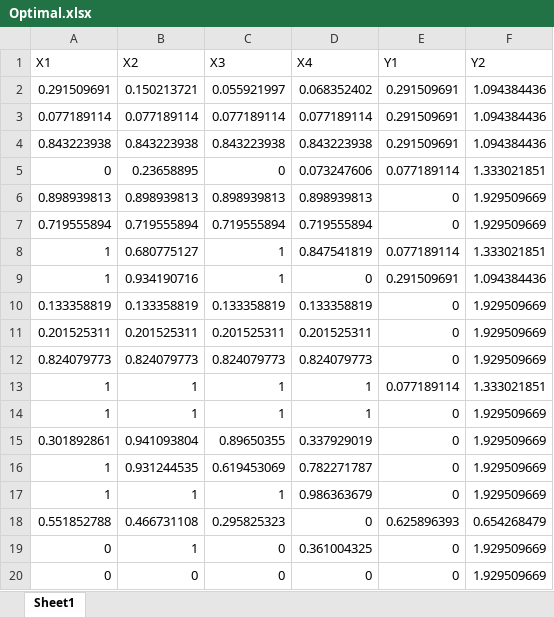
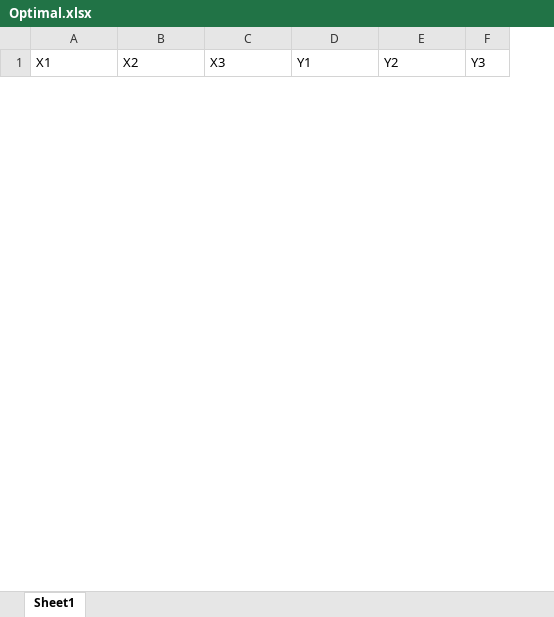
Before and after one commit to phn1712002/Mult-Obj, an Excel workbook: Optimal.xlsx, sheet Sheet1, drawn as a sheet; only a part is shown; values as stored, in another font and other column widths than the file's, no borders; removed rows and columns are numbered as before the commit, all else as after; the diff covers the shown part only; the diff names each change by its address in the sheet, - before the commit and + after, or states it on an @@ line.

Commit message:
Fix measurement path and initialization in MOPSO, add MOGWS algorithm
- Update all runner scripts to use correct 'measurements' folder path instead of 'measurement'
- Fix MOPSO initialization by properly assigning return value from Initialization function
- Add new MOGWS algorithm files (MOGWS.m and runMOGWS.m)
- Update Optimal.xlsx with latest results

```diff
--- a/Optimal.xlsx (sheet Sheet1)
+++ b/Optimal.xlsx (sheet Sheet1)
-column D (X4), empty
+column F (Y3), empty
-row 2: 0.291509691 | 0.150213721 | 0.055921997 | 0.068352402 | 0.291509691 | 1.094384436
-row 3: 0.077189114 | 0.077189114 | 0.077189114 | 0.077189114 | 0.291509691 | 1.094384436
-row 4: 0.843223938 | 0.843223938 | 0.843223938 | 0.843223938 | 0.291509691 | 1.094384436
-row 5: 0 | 0.23658895 | 0 | 0.073247606 | 0.077189114 | 1.333021851
-row 6: 0.898939813 | 0.898939813 | 0.898939813 | 0.898939813 | 0 | 1.929509669
-row 7: 0.719555894 | 0.719555894 | 0.719555894 | 0.719555894 | 0 | 1.929509669
-row 8: 1 | 0.680775127 | 1 | 0.847541819 | 0.077189114 | 1.333021851
-row 9: 1 | 0.934190716 | 1 | 0 | 0.291509691 | 1.094384436
-row 10: 0.133358819 | 0.133358819 | 0.133358819 | 0.133358819 | 0 | 1.929509669
-row 11: 0.201525311 | 0.201525311 | 0.201525311 | 0.201525311 | 0 | 1.929509669
-row 12: 0.824079773 | 0.824079773 | 0.824079773 | 0.824079773 | 0 | 1.929509669
-row 13: 1 | 1 | 1 | 1 | 0.077189114 | 1.333021851
-row 14: 1 | 1 | 1 | 1 | 0 | 1.929509669
-row 15: 0.301892861 | 0.941093804 | 0.89650355 | 0.337929019 | 0 | 1.929509669
-row 16: 1 | 0.931244535 | 0.619453069 | 0.782271787 | 0 | 1.929509669
-row 17: 1 | 1 | 1 | 0.986363679 | 0 | 1.929509669
-row 18: 0.551852788 | 0.466731108 | 0.295825323 | 0 | 0.625896393 | 0.654268479
-row 19: 0 | 1 | 0 | 0.361004325 | 0 | 1.929509669
-row 20: 0 | 0 | 0 | 0 | 0 | 1.929509669
```
Also changed, not shown: 100 added rows and 30 removed rows elsewhere in this sheet, 19 other files.
